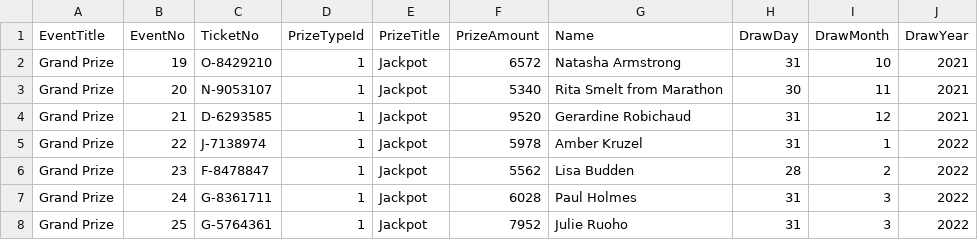
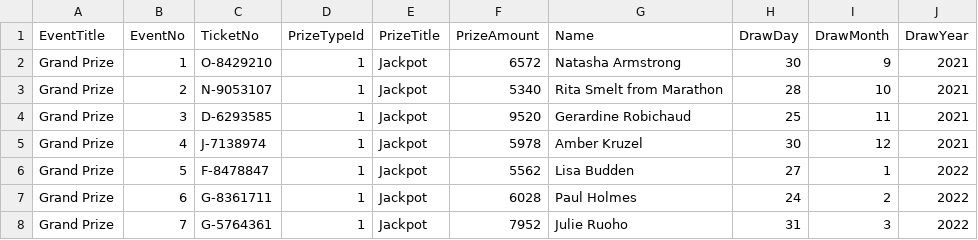
Before and after one commit to LuxYogasegaran/winners-list, a CSV file: noshraffle.5050central.com$winners.csv, drawn as a sheet.

Commit message:
Nosh-Winner-Week-7

```diff
--- a/noshraffle.5050central.com$winners.csv
+++ b/noshraffle.5050central.com$winners.csv
@@ -1,8 +1,8 @@
 EventTitle,EventNo,TicketNo,PrizeTypeId,PrizeTitle,PrizeAmount,Name,DrawDay,DrawMonth,DrawYear
-Grand Prize,19,O-8429210,1,Jackpot,6572,Natasha Armstrong,31,10,2021
-Grand Prize,20,N-9053107,1,Jackpot,5340,Rita Smelt from Marathon,30,11,2021
-Grand Prize,21,D-6293585,1,Jackpot,9520,Gerardine Robichaud,31,12,2021
-Grand Prize,22,J-7138974,1,Jackpot,5978,Amber Kruzel,31,1,2022
-Grand Prize,23,F-8478847,1,Jackpot,5562,Lisa Budden,28,2,2022
-Grand Prize,24,G-8361711,1,Jackpot,6028,Paul Holmes,31,3,2022
-Grand Prize,25,G-5764361,1,Jackpot,7952,Julie Ruoho,31,3,2022
+Grand Prize,1,O-8429210,1,Jackpot,6572,Natasha Armstrong,30,9,2021
+Grand Prize,2,N-9053107,1,Jackpot,5340,Rita Smelt from Marathon,28,10,2021
+Grand Prize,3,D-6293585,1,Jackpot,9520,Gerardine Robichaud,25,11,2021
+Grand Prize,4,J-7138974,1,Jackpot,5978,Amber Kruzel,30,12,2021
+Grand Prize,5,F-8478847,1,Jackpot,5562,Lisa Budden,27,1,2022
+Grand Prize,6,G-8361711,1,Jackpot,6028,Paul Holmes,24,2,2022
+Grand Prize,7,G-5764361,1,Jackpot,7952,Julie Ruoho,31,3,2022
```
